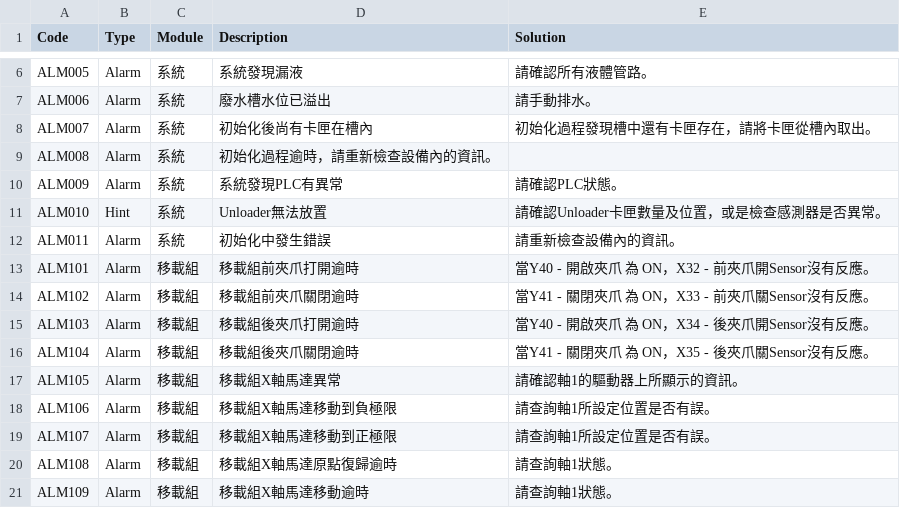
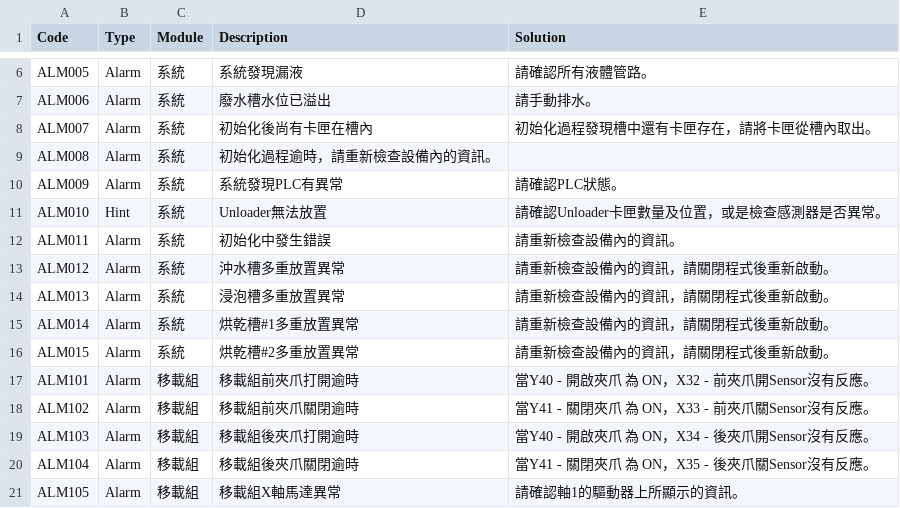
Before and after one commit to isalan06/Richard-Cleaner-2025, a CSV file: CleanerControlApp/AlarmMessage.csv, drawn as a sheet; only a part is shown, gaps mark what is left out; the shorter side is filled out with more unchanged rows; the diff names each change by its address in the sheet, - before the commit and + after, or states it on an @@ line.

```diff
--- a/CleanerControlApp/AlarmMessage.csv
+++ b/CleanerControlApp/AlarmMessage.csv
+row 13: ALM012 | Alarm | 系統 | 沖水槽多重放置異常 | 請重新檢查設備內的資訊，請關閉程式後重新啟動。
+row 14: ALM013 | Alarm | 系統 | 浸泡槽多重放置異常 | 請重新檢查設備內的資訊，請關閉程式後重新啟動。
+row 15: ALM014 | Alarm | 系統 | 烘乾槽#1多重放置異常 | 請重新檢查設備內的資訊，請關閉程式後重新啟動。
+row 16: ALM015 | Alarm | 系統 | 烘乾槽#2多重放置異常 | 請重新檢查設備內的資訊，請關閉程式後重新啟動。
```
Also changed, not shown: 4 other files.
